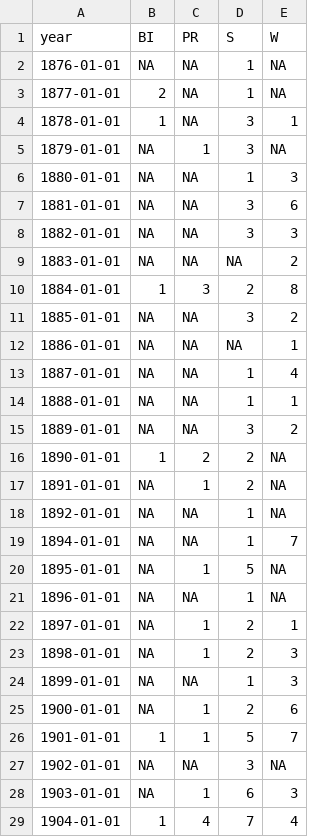
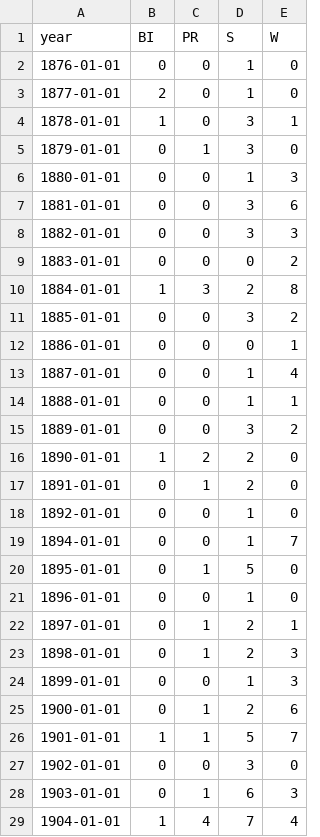
Before and after one commit to tillgrallert/s50b61ac4, a CSV file: data/censorship_by-year.csv, drawn as a sheet; only a part is shown; the diff covers the shown part only.

```diff
--- a/data/censorship_by-year.csv
+++ b/data/censorship_by-year.csv
@@ -1,29 +1,29 @@
 "year","BI","PR","S","W"
-1876-01-01,NA,NA,1,NA
-1877-01-01,2,NA,1,NA
-1878-01-01,1,NA,3,1
-1879-01-01,NA,1,3,NA
-1880-01-01,NA,NA,1,3
-1881-01-01,NA,NA,3,6
-1882-01-01,NA,NA,3,3
-1883-01-01,NA,NA,NA,2
+1876-01-01,0,0,1,0
+1877-01-01,2,0,1,0
+1878-01-01,1,0,3,1
+1879-01-01,0,1,3,0
+1880-01-01,0,0,1,3
+1881-01-01,0,0,3,6
+1882-01-01,0,0,3,3
+1883-01-01,0,0,0,2
 1884-01-01,1,3,2,8
-1885-01-01,NA,NA,3,2
-1886-01-01,NA,NA,NA,1
-1887-01-01,NA,NA,1,4
-1888-01-01,NA,NA,1,1
-1889-01-01,NA,NA,3,2
-1890-01-01,1,2,2,NA
-1891-01-01,NA,1,2,NA
-1892-01-01,NA,NA,1,NA
-1894-01-01,NA,NA,1,7
-1895-01-01,NA,1,5,NA
-1896-01-01,NA,NA,1,NA
-1897-01-01,NA,1,2,1
-1898-01-01,NA,1,2,3
-1899-01-01,NA,NA,1,3
-1900-01-01,NA,1,2,6
+1885-01-01,0,0,3,2
+1886-01-01,0,0,0,1
+1887-01-01,0,0,1,4
+1888-01-01,0,0,1,1
+1889-01-01,0,0,3,2
+1890-01-01,1,2,2,0
+1891-01-01,0,1,2,0
+1892-01-01,0,0,1,0
+1894-01-01,0,0,1,7
+1895-01-01,0,1,5,0
+1896-01-01,0,0,1,0
+1897-01-01,0,1,2,1
+1898-01-01,0,1,2,3
+1899-01-01,0,0,1,3
+1900-01-01,0,1,2,6
 1901-01-01,1,1,5,7
-1902-01-01,NA,NA,3,NA
-1903-01-01,NA,1,6,3
+1902-01-01,0,0,3,0
+1903-01-01,0,1,6,3
 1904-01-01,1,4,7,4
```
Also changed, not shown: 21 edited cells elsewhere in this file, data/censorship_by-periodical.csv.
